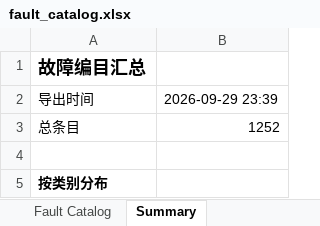
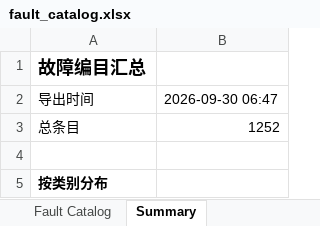
Before and after one commit to RinshannKaihou/inference_error_review, an Excel workbook: fault_catalog.xlsx, sheet Summary, drawn as a sheet; only a part is shown; values as stored, in another font and other column widths than the file's, no borders; the diff names each change by its address in the sheet, - before the commit and + after, or states it on an @@ line.

```diff
--- a/fault_catalog.xlsx (sheet Summary)
+++ b/fault_catalog.xlsx (sheet Summary)
-B2: 2026-09-29 23:39
+B2: 2026-09-30 06:47
```
Also changed, not shown: 1 other file.
